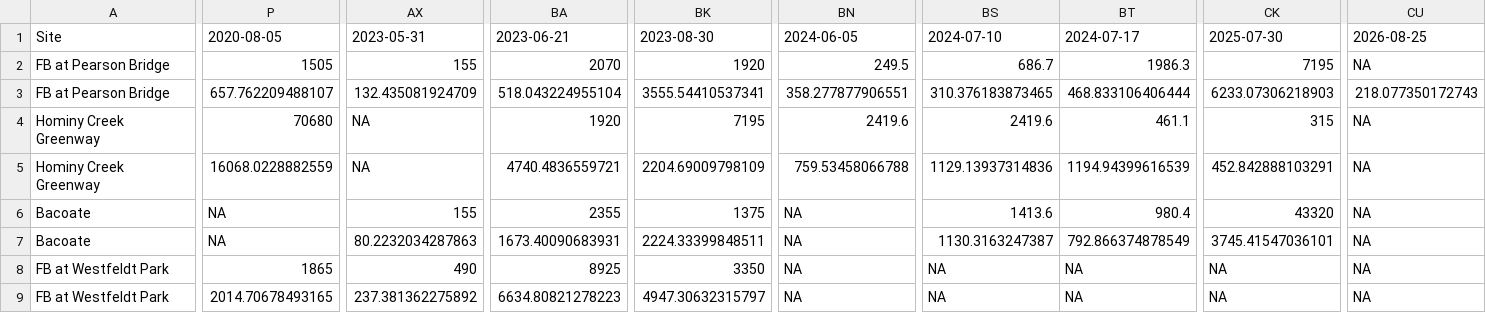
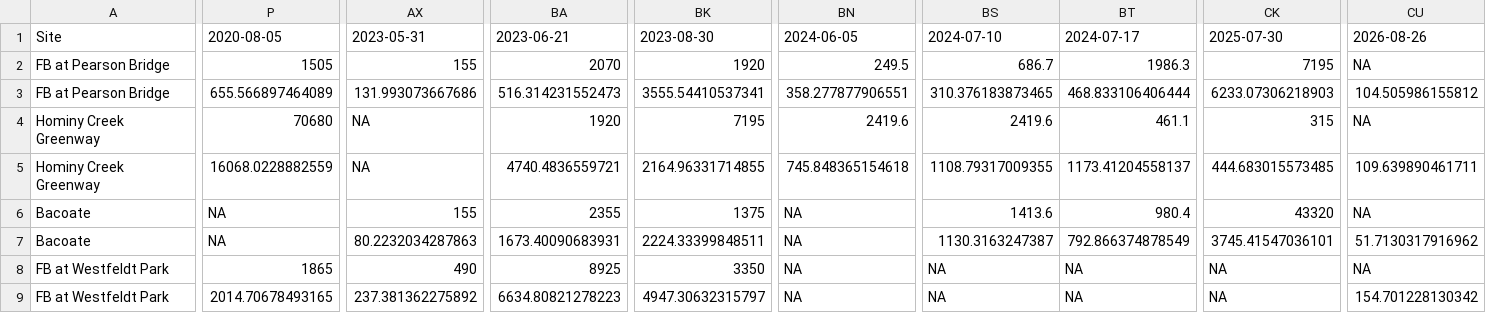
Before and after one commit to augustduncan/WWC-E-Coli-Regression, a CSV file: myapp/dashboard_data.csv, drawn as a sheet; only a part is shown, gaps mark what is left out; the diff covers the shown part only; the diff names each change by its address in the sheet, - before the commit and + after, or states it on an @@ line.

Commit message:
automated update for today's dashboard data

```diff
--- a/myapp/dashboard_data.csv
+++ b/myapp/dashboard_data.csv
-CU1: 2026-08-25
+CU1: 2026-08-26
-P3: 657.762209488107
+P3: 655.566897464089
-AX3: 132.435081924709
+AX3: 131.993073667686
-BA3: 518.043224955104
+BA3: 516.314231552473
-CU3: 218.077350172743
+CU3: 104.505986155812
-BK5: 2204.69009798109
+BK5: 2164.96331714855
-BN5: 759.53458066788
+BN5: 745.848365154618
-BS5: 1129.13937314836
+BS5: 1108.79317009355
-BT5: 1194.94399616539
+BT5: 1173.41204558137
-CK5: 452.842888103291
+CK5: 444.683015573485
-CU5: NA
+CU5: 109.639890461711
-CU7: NA
+CU7: 51.7130317916962
-CU9: NA
+CU9: 154.701228130342
```
Also changed, not shown: 2 edited cells elsewhere in this file.
